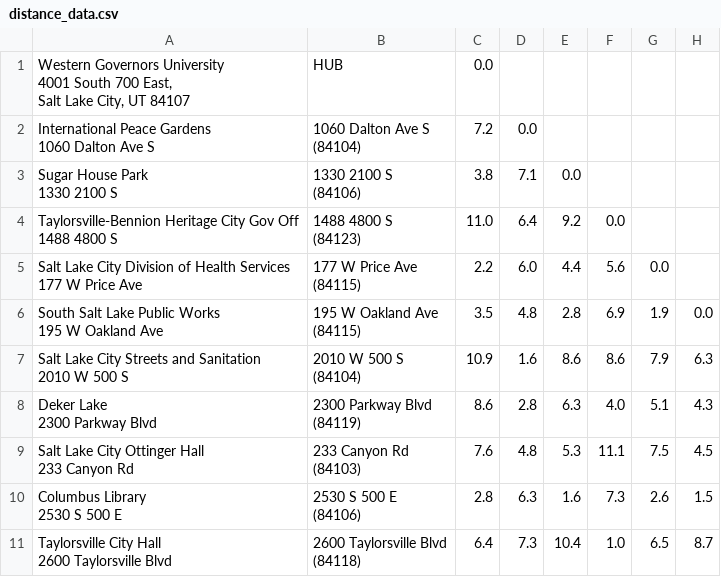
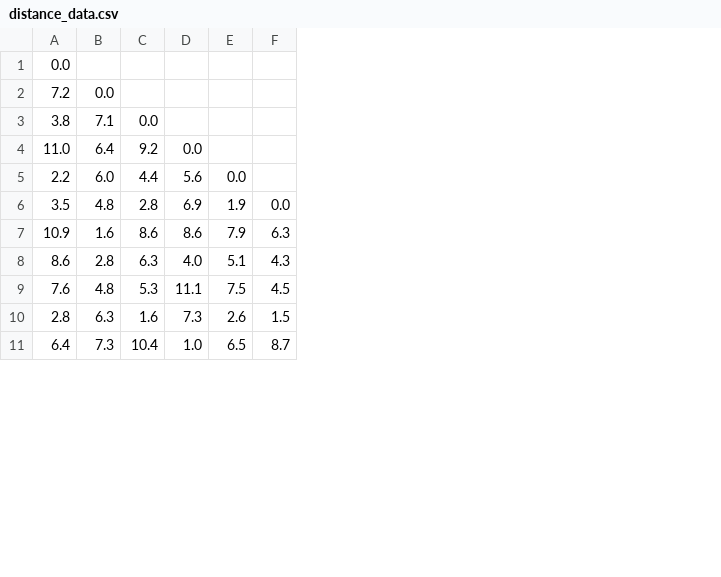
Before and after one commit to chrismgonzalez/Package-Delivery-System, a CSV file: distance_data.csv, drawn as a sheet; only a part is shown; ↵ is a line break in a cell; the diff names each change by its address in the sheet, - before the commit and + after, or states it on an @@ line.

```diff
--- a/distance_data.csv
+++ b/distance_data.csv
-column A, rows 1-11: Western Governors University ↵ 4001 South 700 East, ↵ Salt Lake City, UT 84107 | International Peace Gardens ↵ 1060 Dalton Ave S | Sugar House Park ↵ 1330 2100 S | Taylorsville-Bennion Heritage City Gov Off ↵ 1488 4800 S | Salt Lake City Division of Health Services ↵ 177 W Price Ave | South Salt Lake Public Works ↵ 195 W Oakland Ave | Salt Lake City Streets and Sanitation ↵ 2010 W 500 S | Deker Lake ↵ 2300 Parkway Blvd | Salt Lake City Ottinger Hall ↵ 233 Canyon Rd | Columbus Library ↵ 2530 S 500 E | Taylorsville City Hall ↵ 2600 Taylorsville Blvd
-column B, rows 1-11: HUB | 1060 Dalton Ave S ↵ (84104) | 1330 2100 S ↵ (84106) | 1488 4800 S ↵ (84123) | 177 W Price Ave ↵ (84115) | 195 W Oakland Ave ↵ (84115) | 2010 W 500 S ↵ (84104) | 2300 Parkway Blvd ↵ (84119) | 233 Canyon Rd ↵ (84103) | 2530 S 500 E ↵ (84106) | 2600 Taylorsville Blvd ↵ (84118)
```
Also changed, not shown: package_data.csv, 8 other files.
